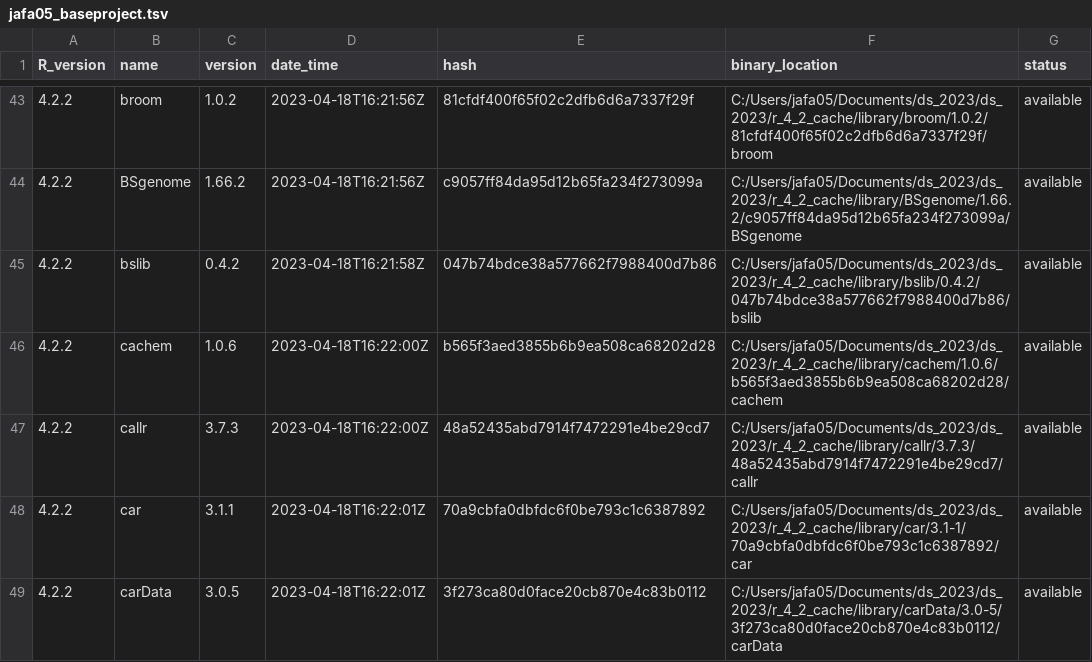
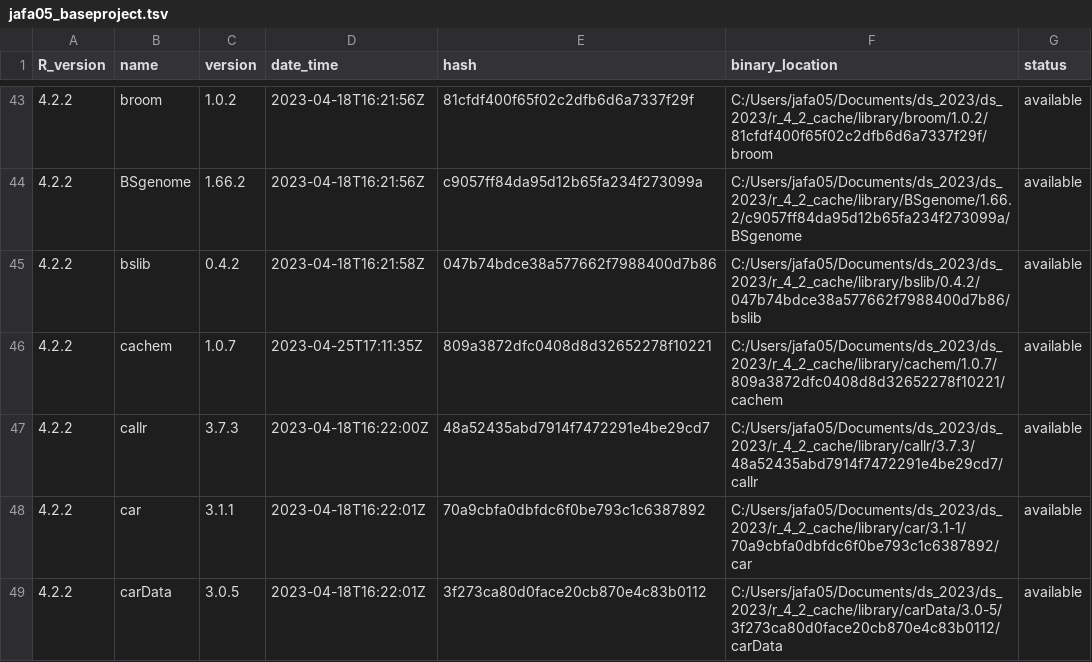
Before and after one commit to HediehJFR/baseproject, a TSV file: library_catalogs/jafa05_baseproject.tsv, drawn as a sheet; only a part is shown, gaps mark what is left out; the diff covers the shown part only.

Commit message:
set up week 2

```diff
--- a/library_catalogs/jafa05_baseproject.tsv
+++ b/library_catalogs/jafa05_baseproject.tsv
@@ -45,3 +45,3 @@ R_version	name	version	date_time	hash	binary_location	status
 4.2.2	bslib	0.4.2	2023-04-18T16:21:58Z	047b74bdce38a577662f7988400d7b86	C:/Users/jafa05/Documents/ds_2023/ds_2023/r_4_2_cache/library/bslib/0.4.2/047b74bdce38a577662f7988400d7b86/bslib	available
-4.2.2	cachem	1.0.6	2023-04-18T16:22:00Z	b565f3aed3855b6b9ea508ca68202d28	C:/Users/jafa05/Documents/ds_2023/ds_2023/r_4_2_cache/library/cachem/1.0.6/b565f3aed3855b6b9ea508ca68202d28/cachem	available
+4.2.2	cachem	1.0.7	2023-04-25T17:11:35Z	809a3872dfc0408d8d32652278f10221	C:/Users/jafa05/Documents/ds_2023/ds_2023/r_4_2_cache/library/cachem/1.0.7/809a3872dfc0408d8d32652278f10221/cachem	available
 4.2.2	callr	3.7.3	2023-04-18T16:22:00Z	48a52435abd7914f7472291e4be29cd7	C:/Users/jafa05/Documents/ds_2023/ds_2023/r_4_2_cache/library/callr/3.7.3/48a52435abd7914f7472291e4be29cd7/callr	available
```
Also changed, not shown: 1 added row and 12 edited cells elsewhere in this file.
